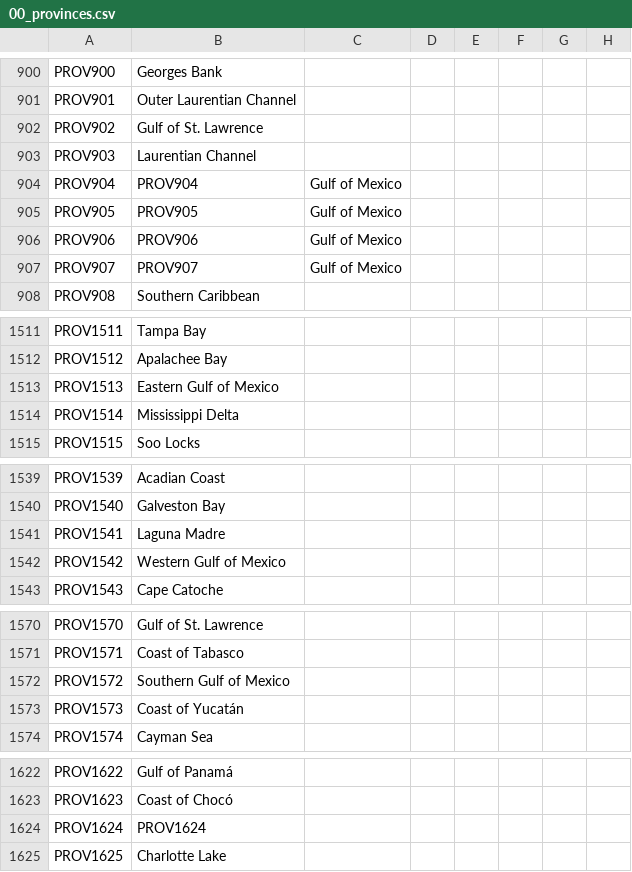
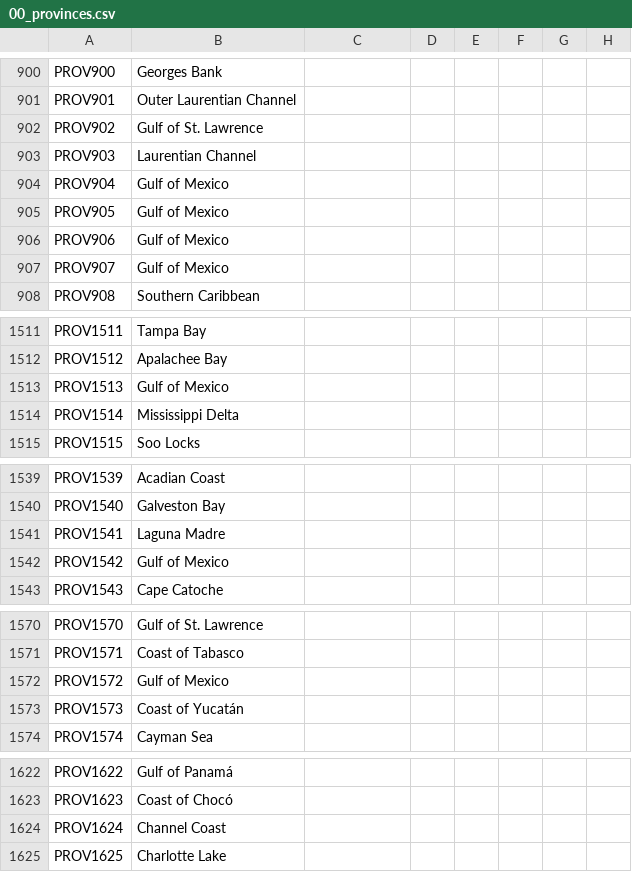
Before and after one commit to Ofaloaf/postapoc, a CSV file: After the End Fan Fork/localisation/00_provinces.csv, drawn as a sheet; only a part is shown, gaps mark what is left out; the diff names each change by its address in the sheet, - before the commit and + after, or states it on an @@ line.

Commit message:
Positioning data

```diff
--- a/After the End Fan Fork/localisation/00_provinces.csv
+++ b/After the End Fan Fork/localisation/00_provinces.csv
-B904: PROV904
+B904: Gulf of Mexico
-C904:C907: Gulf of Mexico
+C904:C907: (empty)
-B905: PROV905
+B905: Gulf of Mexico
-B906: PROV906
+B906: Gulf of Mexico
-B907: PROV907
+B907: Gulf of Mexico
-B1513: Eastern Gulf of Mexico
+B1513: Gulf of Mexico
-B1542: Western Gulf of Mexico
+B1542: Gulf of Mexico
-B1572: Southern Gulf of Mexico
+B1572: Gulf of Mexico
-B1624: PROV1624
+B1624: Channel Coast
```
Also changed, not shown: 2 other files.
